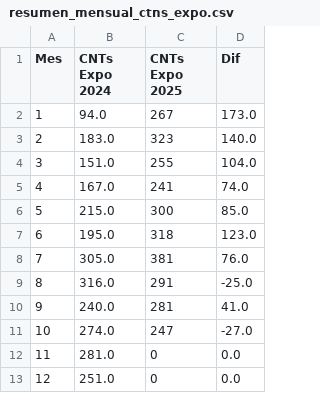
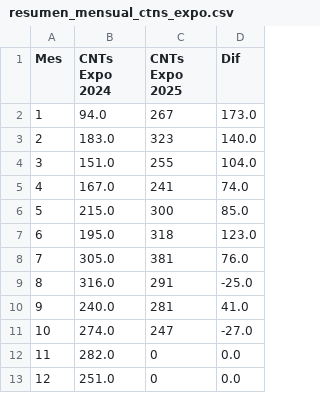
Before and after one commit to marajadesantelmo/dassa_operativo_stream, a CSV file: data/monitoreo/resumen_mensual_ctns_expo.csv, drawn as a sheet.

```diff
--- a/data/monitoreo/resumen_mensual_ctns_expo.csv
+++ b/data/monitoreo/resumen_mensual_ctns_expo.csv
@@ -11,3 +11,3 @@ Mes,CNTs Expo 2024,CNTs Expo 2025,Dif
 10,274.0,247,-27.0
-11,281.0,0,0.0
+11,282.0,0,0.0
 12,251.0,0,0.0
```
Also changed, not shown: data/monitoreo/resumen_mensual_ctns.csv, 1 other file.
